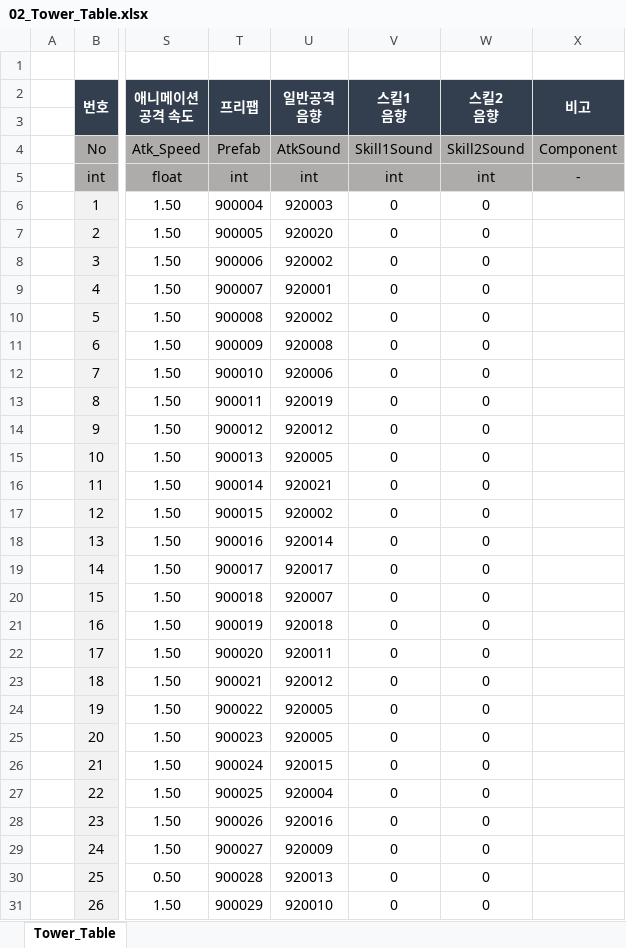
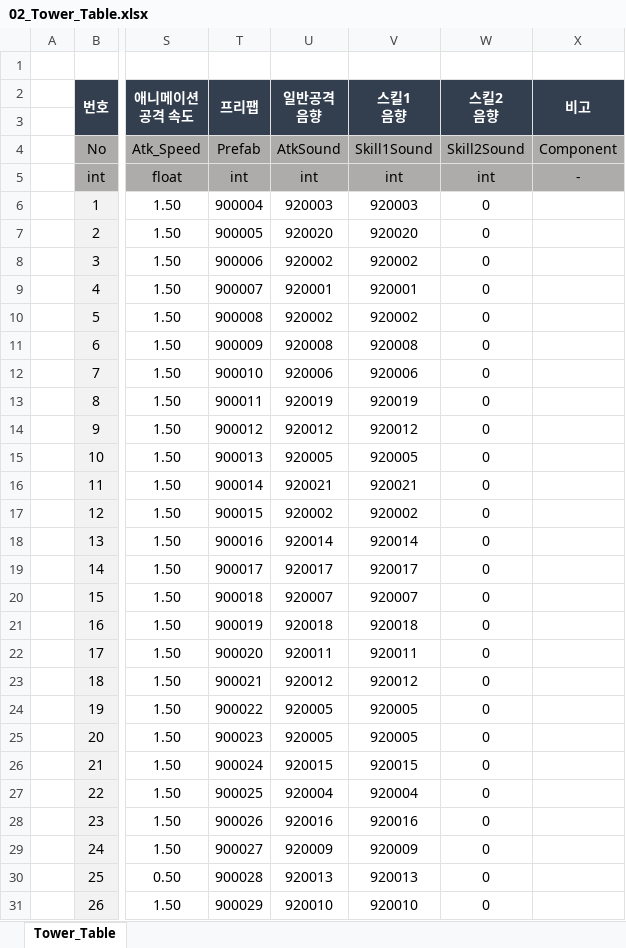
Before and after one commit to kimmk1533/DefensiveDungeon, an Excel workbook: Documents/Table_List/02_Tower_Table.xlsx, sheet Tower_Table, drawn as a sheet; only a part is shown, gaps mark what is left out; values as stored, in another font and other column widths than the file's, no borders; the diff covers the shown part only; the diff names each change by its address in the sheet, - before the commit and + after, or states it on an @@ line.

```diff
--- a/Documents/Table_List/02_Tower_Table.xlsx (sheet Tower_Table)
+++ b/Documents/Table_List/02_Tower_Table.xlsx (sheet Tower_Table)
-V6 (스킬1 음향): 0
+V6 (스킬1 음향): 920003
-V7 (스킬1 음향): 0
+V7 (스킬1 음향): 920020
-V8 (스킬1 음향): 0
+V8 (스킬1 음향): 920002
-V9 (스킬1 음향): 0
+V9 (스킬1 음향): 920001
-V10 (스킬1 음향): 0
+V10 (스킬1 음향): 920002
-V11 (스킬1 음향): 0
+V11 (스킬1 음향): 920008
-V12 (스킬1 음향): 0
+V12 (스킬1 음향): 920006
-V13 (스킬1 음향): 0
+V13 (스킬1 음향): 920019
-V14 (스킬1 음향): 0
+V14 (스킬1 음향): 920012
-V15 (스킬1 음향): 0
+V15 (스킬1 음향): 920005
-V16 (스킬1 음향): 0
+V16 (스킬1 음향): 920021
-V17 (스킬1 음향): 0
+V17 (스킬1 음향): 920002
-V18 (스킬1 음향): 0
+V18 (스킬1 음향): 920014
-V19 (스킬1 음향): 0
+V19 (스킬1 음향): 920017
-V20 (스킬1 음향): 0
+V20 (스킬1 음향): 920007
-V21 (스킬1 음향): 0
+V21 (스킬1 음향): 920018
-V22 (스킬1 음향): 0
+V22 (스킬1 음향): 920011
-V23 (스킬1 음향): 0
+V23 (스킬1 음향): 920012
-V24:V25 (스킬1 음향): 0
+V24:V25 (스킬1 음향): 920005
-V26 (스킬1 음향): 0
+V26 (스킬1 음향): 920015
-V27 (스킬1 음향): 0
+V27 (스킬1 음향): 920004
-V28 (스킬1 음향): 0
+V28 (스킬1 음향): 920016
-V29 (스킬1 음향): 0
+V29 (스킬1 음향): 920009
-V30 (스킬1 음향): 0
+V30 (스킬1 음향): 920013
-V31 (스킬1 음향): 0
+V31 (스킬1 음향): 920010
```
Also changed, not shown: 55 edited cells elsewhere in this sheet, Documents/Table_List/01_Devil_Table.xlsx, Documents/Table_List/04_Skill_Table.xlsx, 4 other files.
